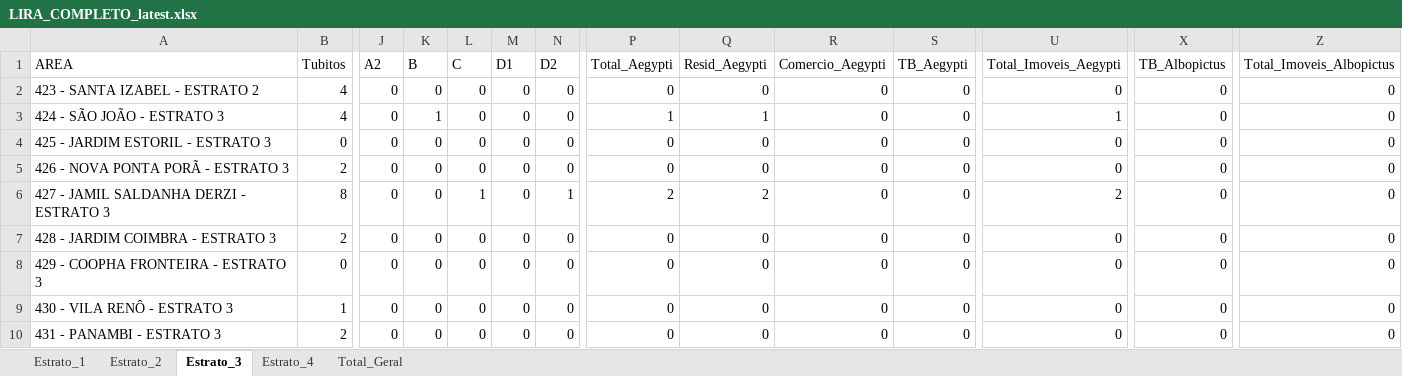
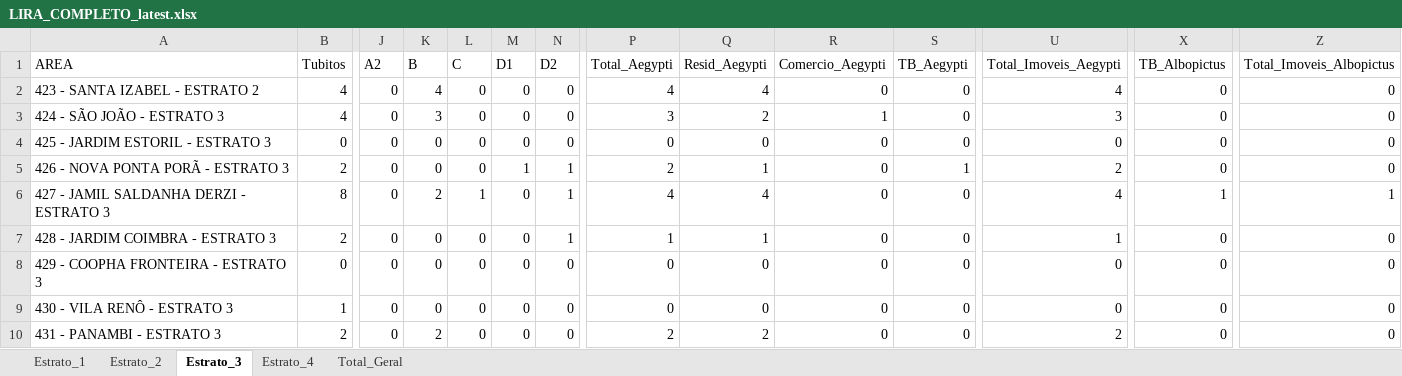
Before and after one commit to LucsDevPro/lira, an Excel workbook: data/LIRA_COMPLETO_latest.xlsx, sheet Estrato_3, drawn as a sheet; only a part is shown, gaps mark what is left out; values as stored, in another font and other column widths than the file's, no borders; the diff covers the shown part only; the diff names each change by its address in the sheet, - before the commit and + after, or states it on an @@ line.

```diff
--- a/data/LIRA_COMPLETO_latest.xlsx (sheet Estrato_3)
+++ b/data/LIRA_COMPLETO_latest.xlsx (sheet Estrato_3)
-K2 (B): 0
+K2 (B): 4
-P2 (Total_Aegypti): 0
+P2 (Total_Aegypti): 4
-Q2 (Resid_Aegypti): 0
+Q2 (Resid_Aegypti): 4
-U2 (Total_Imoveis_Aegypti): 0
+U2 (Total_Imoveis_Aegypti): 4
-K3 (B): 1
+K3 (B): 3
-P3 (Total_Aegypti): 1
+P3 (Total_Aegypti): 3
-Q3 (Resid_Aegypti): 1
+Q3 (Resid_Aegypti): 2
-R3 (Comercio_Aegypti): 0
+R3 (Comercio_Aegypti): 1
-U3 (Total_Imoveis_Aegypti): 1
+U3 (Total_Imoveis_Aegypti): 3
-M5 (D1): 0
+M5 (D1): 1
-N5 (D2): 0
+N5 (D2): 1
-P5 (Total_Aegypti): 0
+P5 (Total_Aegypti): 2
-Q5 (Resid_Aegypti): 0
+Q5 (Resid_Aegypti): 1
-S5 (TB_Aegypti): 0
+S5 (TB_Aegypti): 1
-U5 (Total_Imoveis_Aegypti): 0
+U5 (Total_Imoveis_Aegypti): 2
-K6 (B): 0
+K6 (B): 2
-P6 (Total_Aegypti): 2
+P6 (Total_Aegypti): 4
-Q6 (Resid_Aegypti): 2
+Q6 (Resid_Aegypti): 4
-U6 (Total_Imoveis_Aegypti): 2
+U6 (Total_Imoveis_Aegypti): 4
-X6 (TB_Albopictus): 0
+X6 (TB_Albopictus): 1
-Z6 (Total_Imoveis_Albopictus): 0
+Z6 (Total_Imoveis_Albopictus): 1
-N7 (D2): 0
+N7 (D2): 1
-P7 (Total_Aegypti): 0
+P7 (Total_Aegypti): 1
-Q7 (Resid_Aegypti): 0
+Q7 (Resid_Aegypti): 1
-U7 (Total_Imoveis_Aegypti): 0
+U7 (Total_Imoveis_Aegypti): 1
-K10 (B): 0
+K10 (B): 2
-P10 (Total_Aegypti): 0
+P10 (Total_Aegypti): 2
-Q10 (Resid_Aegypti): 0
+Q10 (Resid_Aegypti): 2
-U10 (Total_Imoveis_Aegypti): 0
+U10 (Total_Imoveis_Aegypti): 2
```
Also changed, not shown: 20 edited cells elsewhere in this sheet, sheet Total_Geral, sheet Estrato_1, sheet Estrato_2, sheet Estrato_4, 3 other files.
